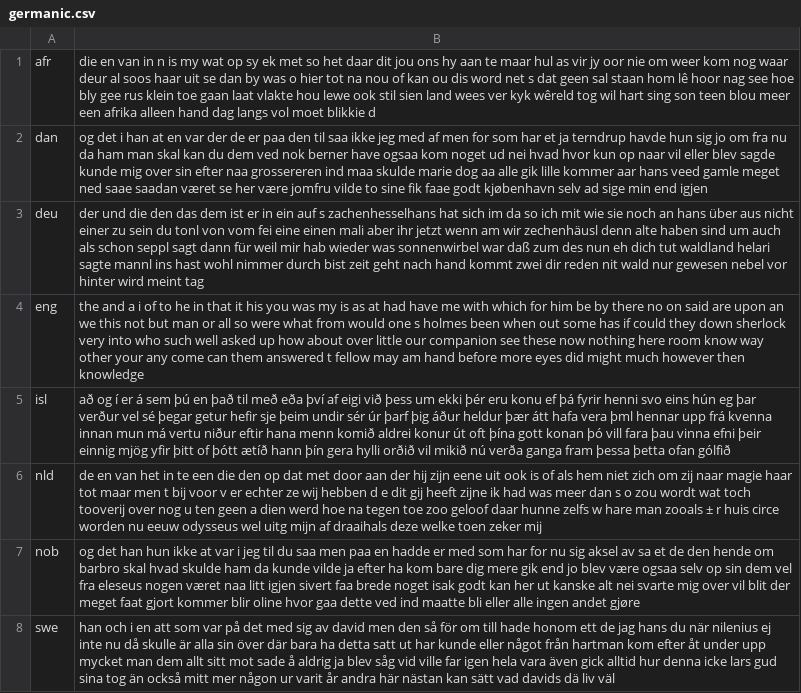
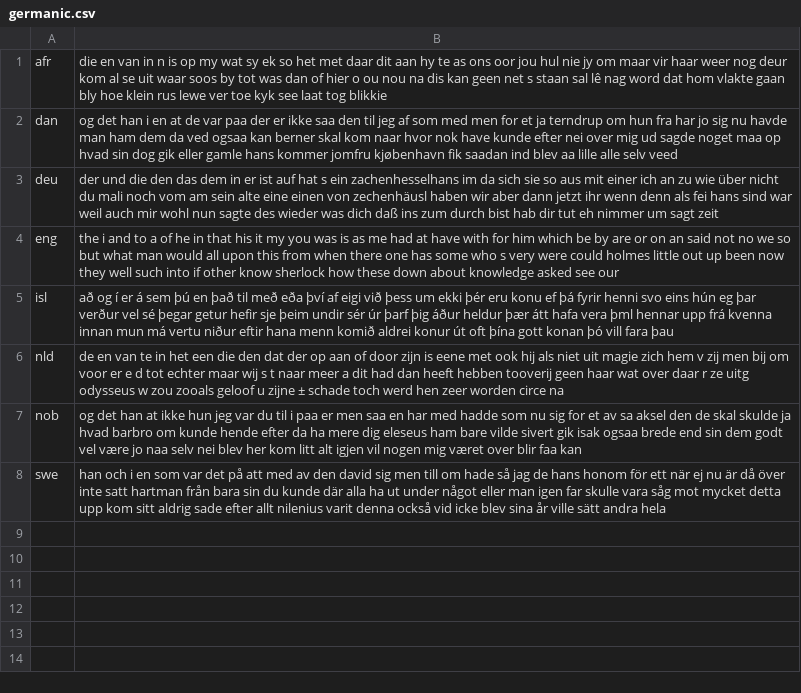
Before and after one commit to programarivm/babylon, a CSV file: dataset/output/alphabet/latin/germanic.csv, drawn as a sheet; the diff names each change by its address in the sheet, - before the commit and + after, or states it on an @@ line.

```diff
--- a/dataset/output/alphabet/latin/germanic.csv
+++ b/dataset/output/alphabet/latin/germanic.csv
-B1: …n is my wat op sy ek met so het daar dit jou ons hy aan te maar hul as vir jy oor nie om weer kom nog waar deur al soos haar uit se dan by was o hier tot na nou of kan ou dis word net s dat geen sal staan hom lê hoor nag see hoe bly gee rus klein toe gaan laat vlakte hou lewe ook stil sien land wees ver kyk wêreld tog wil hart sing son teen blou meer een afrika alleen hand dag langs vol moet blikkie d
+B1: …n is op my wat sy ek so het met daar dit aan hy te as ons oor jou hul nie jy om maar vir haar weer nog deur kom al se uit waar soos by tot was dan of hier o ou nou na dis kan geen net s staan sal lê nag word dat hom vlakte gaan bly hoe klein rus lewe ver toe kyk see laat tog blikkie
-B2: og det i han at en var der de er paa den til saa ikke jeg med af men for som har et ja terndrup havde hun sig jo om fra nu da ham man skal kan du dem ved nok berner have ogsaa kom noget ud nei hvad hvor kun op naar vil eller blev sagde kunde mig over sin efter naa grossereren ind maa skulde marie dog aa alle gik lille kommer aar hans veed gamle meget ned saae saadan været se her være jomfru vilde to sine fik faae godt kjøbenhavn selv ad sige min end igjen
+B2: og det han i en at de var paa der er ikke saa den til jeg af som med men for et ja terndrup om hun fra har jo sig nu havde man ham dem da ved ogsaa kan berner skal kom naar hvor nok have kunde efter nei over mig ud sagde noget maa op hvad sin dog gik eller gamle hans kommer jomfru kjøbenhavn fik saadan ind blev aa lille alle selv veed
-B3: …das dem ist er in ein auf s zachenhesselhans hat sich im da so ich mit wie sie noch an hans über aus nicht einer zu sein du tonl von vom fei eine einen mali aber ihr jetzt wenn am wir zechenhäusl denn alte haben sind um auch als schon seppl sagt dann für weil mir hab wieder was sonnenwirbel war daß zum des nun eh dich tut waldland helari sagte mannl ins hast wohl nimmer durch bist zeit geht nach hand kommt zwei dir reden nit wald nur gewesen nebel vor hinter wird meint tag
+B3: …das dem in er ist auf hat s ein zachenhesselhans im da sich sie so aus mit einer ich an zu wie über nicht du mali noch vom am sein alte eine einen von zechenhäusl haben wir aber dann jetzt ihr wenn denn als fei hans sind war weil auch mir wohl nun sagte des wieder was dich daß ins zum durch bist hab dir tut eh nimmer um sagt zeit
-B4: the and a i of to he in that it his you was my is as at had have me with which for him be by there no on said are upon an we this not but man or all so were what from would one s holmes been when out some has if could they down sherlock very into who such well asked up how about over little our companion see these now nothing here room know way other your any come can them answered t fellow may am hand before more eyes did might much however then knowledge
+B4: the i and to a of he in that his it my you was is as me had at have with for him which be by are or on an said not no we so but what man would all upon this from when there one has some who s very were could holmes little out up been now they well such into if other know sherlock how these down about knowledge asked see our
-B5: …fara þau vinna efni þeir einnig mjög yfir þitt of þótt ætíð hann þín gera hylli orðið vil mikið nú verða ganga fram þessa þetta ofan gólfið
+B5: …fara þau
-B6: …en van het in te een die den op dat met door aan der hij zijn eene uit ook is of als hem niet zich om zij naar magie haar tot maar men t bij voor v er echter ze wij hebben d e dit gij heeft zijne ik had was meer dan s o zou wordt wat toch tooverij over nog u ten geen a dien werd hoe na tegen toe zoo geloof daar hunne zelfs w hare man zooals ± r huis circe worden nu eeuw odysseus wel uitg mijn af draaihals deze welke toen zeker mij
+B6: …en van te in het een die den dat der op aan of door zijn is eene met ook hij als niet uit magie zich hem v zij men bij om voor er e d tot echter maar wij s t naar meer a dit had dan heeft hebben tooverij geen haar wat over daar r ze uitg odysseus w zou zooals geloof u zijne ± schade toch werd hen zeer worden circe na
-B7: …det han hun ikke at var i jeg til du saa men paa en hadde er med som har for nu sig aksel av sa et de den hende om barbro skal hvad skulde ham da kunde vilde ja efter ha kom bare dig mere gik end jo blev være ogsaa selv op sin dem vel fra eleseus nogen været naa litt igjen sivert faa brede noget isak godt kan her ut kanske alt nei svarte mig over vil blit der meget faat gjort kommer blir oline hvor gaa dette ved ind maatte bli eller alle ingen andet gjøre
+B7: …det han at ikke hun jeg var du til i paa er men saa en har med hadde som nu sig for et av sa aksel den de skal skulde ja hvad barbro om kunde hende efter da ha mere dig eleseus ham bare vilde sivert gik isak ogsaa brede end sin dem godt vel være jo naa selv nei blev her kom litt alt igjen vil nogen mig været over blir faa kan
-B8: …i en att som var på det med sig av david men den så för om till hade honom ett de jag hans du när nilenius ej inte nu då skulle är alla sin över där bara ha detta satt ut har kunde eller något från hartman kom efter åt under upp mycket man dem allt sitt mot sade å aldrig ja blev såg vid ville far igen hela vara även gick alltid hur denna icke lars gud sina tog än också mitt mer någon ur varit år andra här nästan kan sätt vad davids dä liv väl
+B8: …i en som var det på att med av den david sig men till om hade så jag de hans honom för ett när ej nu är då över inte satt hartman från bara sin du kunde där alla ha ut under något eller man igen far skulle vara såg mot mycket detta upp kom sitt aldrig sade efter allt nilenius varit denna också vid icke blev sina år ville sätt andra hela
```
Also changed, not shown: dataset/output/alphabet/cyrillic/slavic.csv, dataset/output/alphabet/latin/austronesian.csv, 38 other files.
